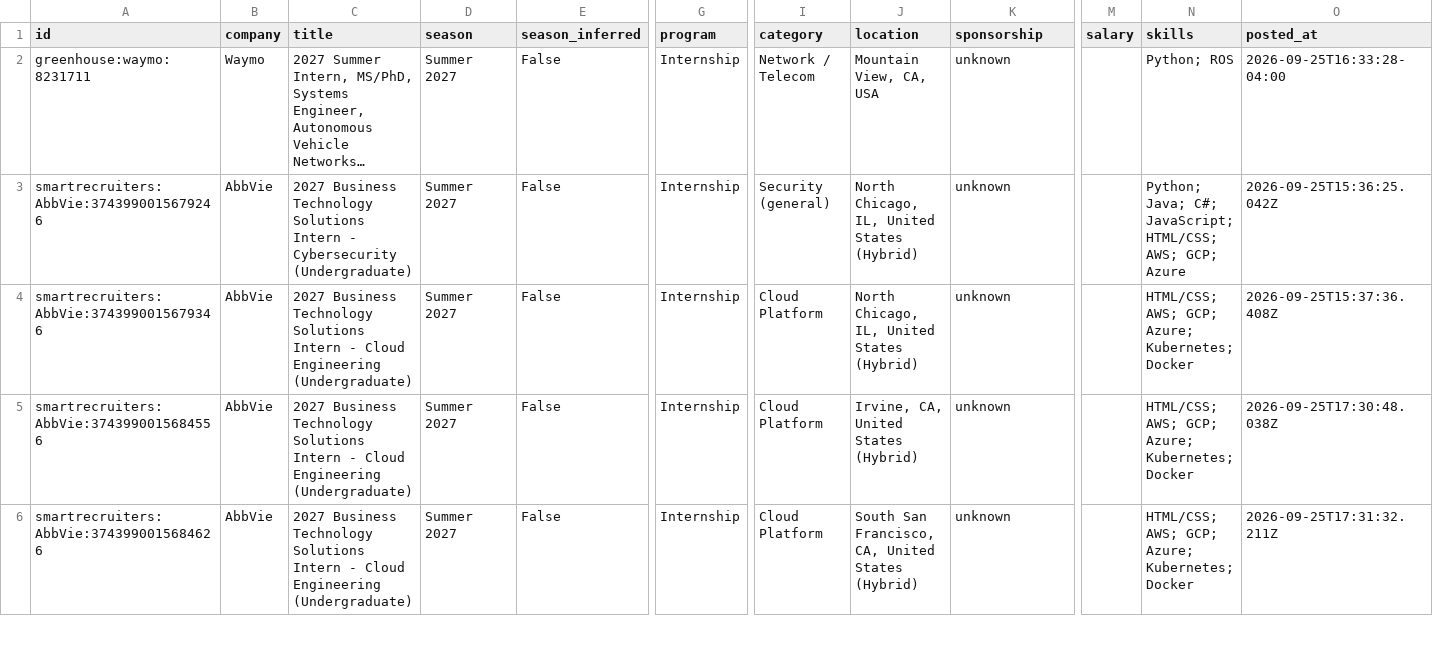
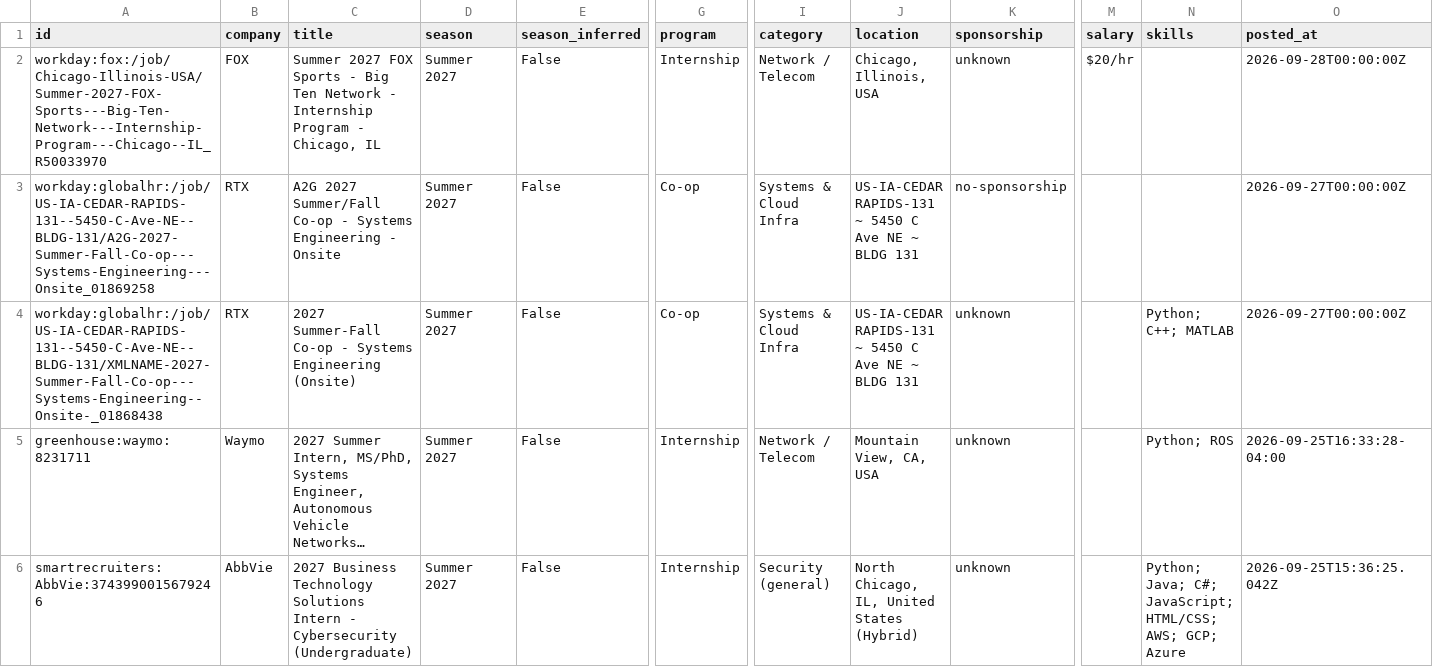
Before and after one commit to ihrtkaii/secnet-internships, a CSV file: data/internships.csv, drawn as a sheet; only a part is shown, gaps mark what is left out; the shorter side is filled out with more unchanged rows; long unchanged cells end in …; rows hold the shown columns only; the diff names each change by its address in the sheet, - before the commit and + after, or states it on an @@ line.

```diff
--- a/data/internships.csv
+++ b/data/internships.csv
+row 2: workday:fox:/job/Chicago-Illinois-USA/Summer-2027-FOX-Sports---Big-Ten-Network---Internship-Program---Chicago--IL_R50033970 | FOX | Summer 2027 FOX Sports - Big Ten Network - Internship Program - Chicago, IL | Summer 2027 | False | Internship | Network / Telecom | Chicago, Illinois, USA | unknown | $20/hr |  | 2026-09-28T00:00:00Z
+row 3: workday:globalhr:/job/US-IA-CEDAR-RAPIDS-131--5450-C-Ave-NE--BLDG-131/A2G-2027-Summer-Fall-Co-op---Systems-Engineering---Onsite_01869258 | RTX | A2G 2027 Summer/Fall Co-op - Systems Engineering - Onsite | Summer 2027 | False | Co-op | Systems & Cloud Infra | US-IA-CEDAR RAPIDS-131 ~ 5450 C Ave NE ~ BLDG 131 | no-sponsorship |  |  | 2026-09-27T00:00:00Z
+row 4: workday:globalhr:/job/US-IA-CEDAR-RAPIDS-131--5450-C-Ave-NE--BLDG-131/XMLNAME-2027-Summer-Fall-Co-op---Systems-Engineering--Onsite-_01868438 | RTX | 2027 Summer-Fall Co-op - Systems Engineering (Onsite) | Summer 2027 | False | Co-op | Systems & Cloud Infra | US-IA-CEDAR RAPIDS-131 ~ 5450 C Ave NE ~ BLDG 131 | unknown |  | Python; C++; MATLAB | 2026-09-27T00:00:00Z
```
Also changed, not shown: docs/internships.csv, 15 other files.
